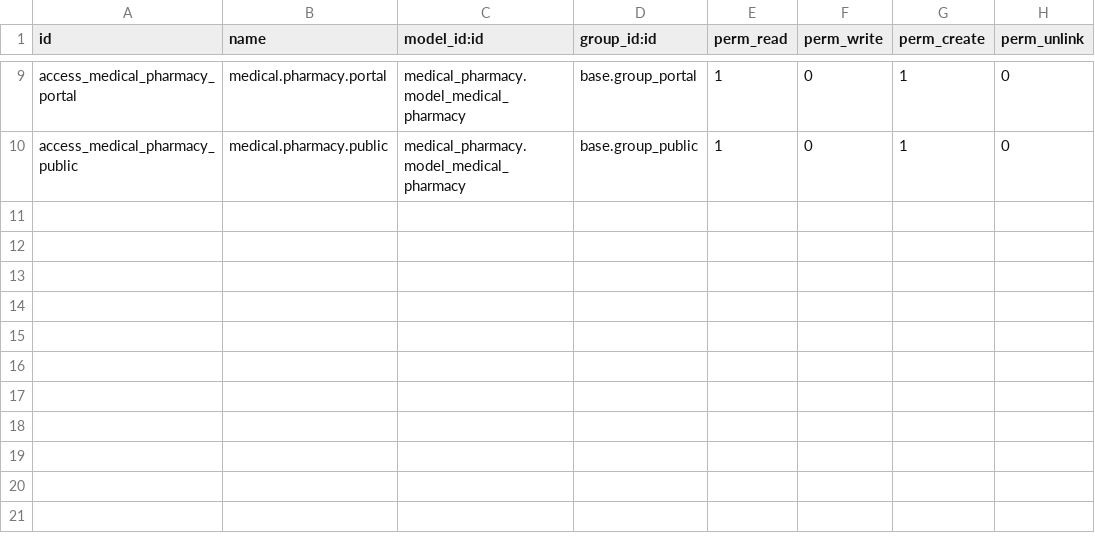
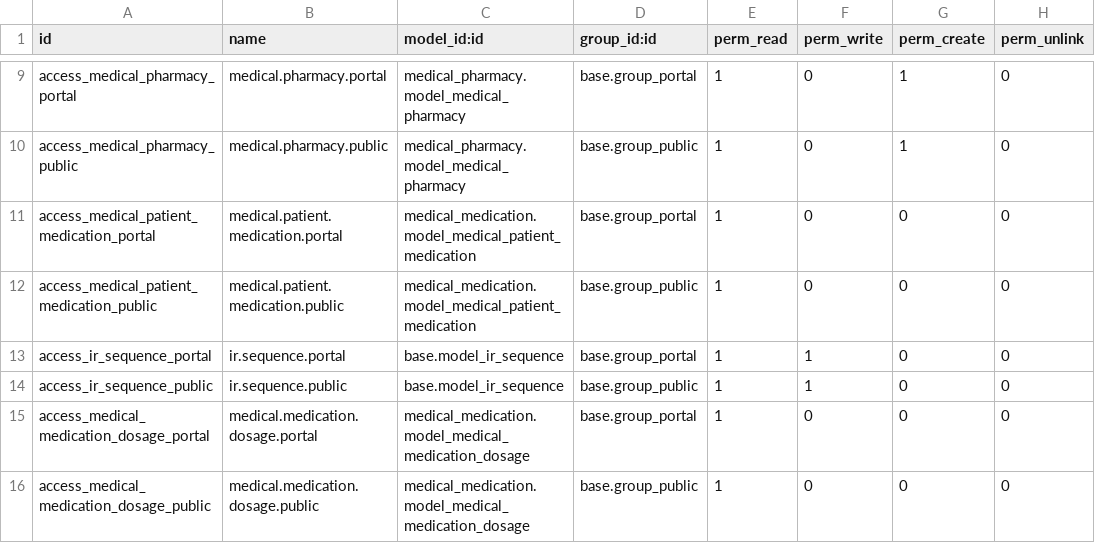
Before and after one commit to OCA/vertical-medical, a CSV file: website_sale_medical_prescription/security/ir.model.access.csv, drawn as a sheet; only a part is shown, gaps mark what is left out; the diff names each change by its address in the sheet, - before the commit and + after, or states it on an @@ line.

Commit message:
[FIX] website_sale_medical_prescription: Security for public/portal * Add read for portal & public on medical.patient.medication * Add read for portal & public on medical.medication.dosage * Add create and read to ir.sequence for portal & public * Restrict ir sequence to prescription and prescription line * Limit read to patient and inherited for medication and prescription * Fix handling of pre-existing prescriptions

```diff
--- a/website_sale_medical_prescription/security/ir.model.access.csv
+++ b/website_sale_medical_prescription/security/ir.model.access.csv
+row 11: access_medical_patient_medication_portal | medical.patient.medication.portal | medical_medication.model_medical_patient_medication | base.group_portal | 1 | 0 | 0 | 0
+row 12: access_medical_patient_medication_public | medical.patient.medication.public | medical_medication.model_medical_patient_medication | base.group_public | 1 | 0 | 0 | 0
+row 13: access_ir_sequence_portal | ir.sequence.portal | base.model_ir_sequence | base.group_portal | 1 | 1 | 0 | 0
+row 14: access_ir_sequence_public | ir.sequence.public | base.model_ir_sequence | base.group_public | 1 | 1 | 0 | 0
+row 15: access_medical_medication_dosage_portal | medical.medication.dosage.portal | medical_medication.model_medical_medication_dosage | base.group_portal | 1 | 0 | 0 | 0
+row 16: access_medical_medication_dosage_public | medical.medication.dosage.public | medical_medication.model_medical_medication_dosage | base.group_public | 1 | 0 | 0 | 0
```
Also changed, not shown: 6 other files.
